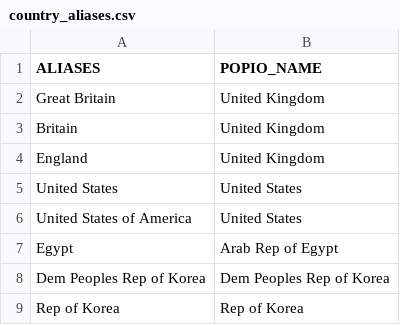
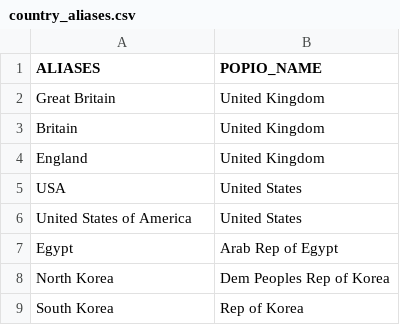
Before and after one commit to worldpopulation/population.io-mobile, a CSV file: data/populationio_countries/country_aliases.csv, drawn as a sheet.

Commit message:
Added more country aliases e.g. USA

```diff
--- a/data/populationio_countries/country_aliases.csv
+++ b/data/populationio_countries/country_aliases.csv
@@ -4,6 +4,6 @@ Britain,United Kingdom
 England,United Kingdom
-United States,United States
+USA,United States
 United States of America,United States
 Egypt,Arab Rep of Egypt
-Dem Peoples Rep of Korea,Dem Peoples Rep of Korea
-Rep of Korea,Rep of Korea
+North Korea,Dem Peoples Rep of Korea
+South Korea,Rep of Korea
```
Also changed, not shown: 1 other file.
